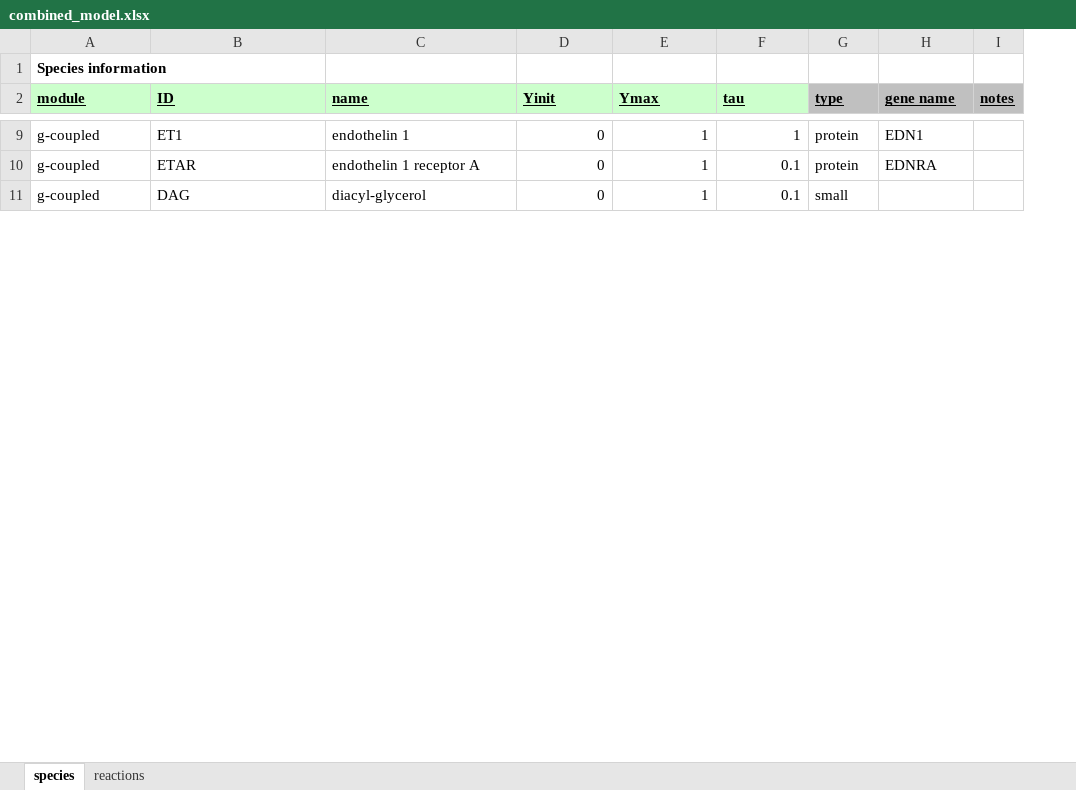
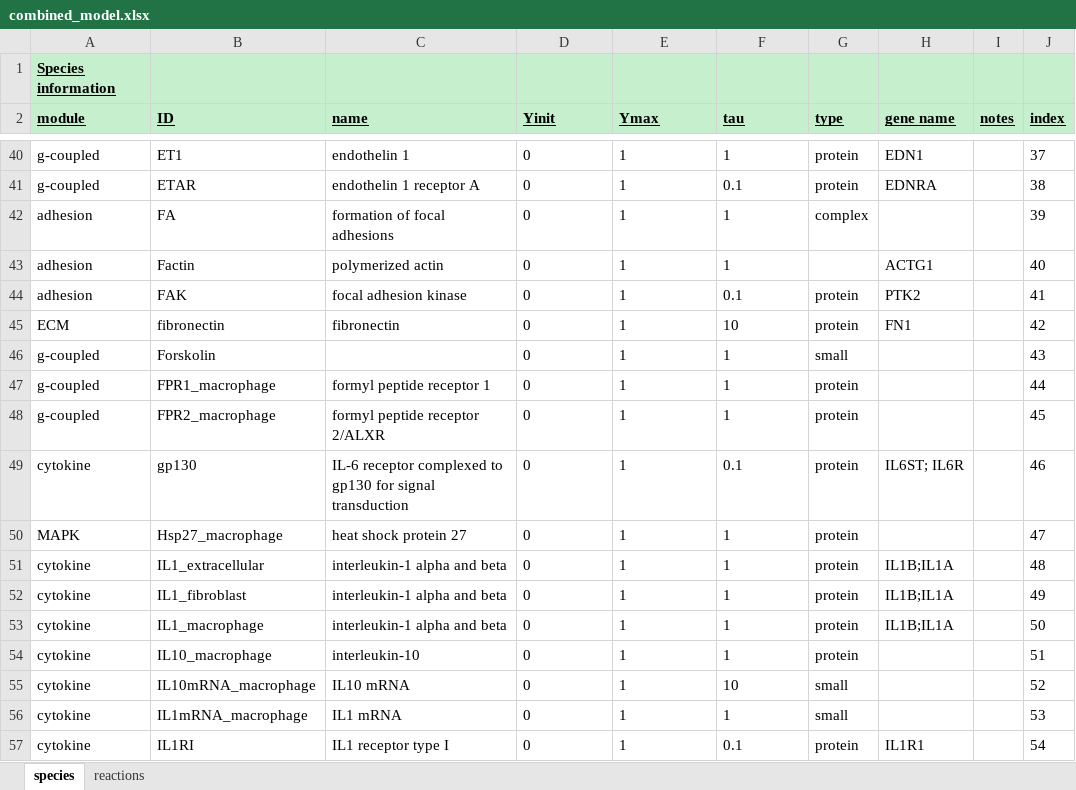
Before and after one commit to mihirsamdarshi/Cardiac-Macrophage-Modeling, an Excel workbook: combined_model.xlsx, sheet species, drawn as a sheet; only a part is shown, gaps mark what is left out; values as stored, in another font and other column widths than the file's, no borders; addresses are those after the commit; the diff covers the shown part only; the diff names each change by its address in the sheet, - before the commit and + after, or states it on an @@ line.

```diff
--- a/combined_model.xlsx (sheet species)
+++ b/combined_model.xlsx (sheet species)
+column J (index), rows 40-41: 37 | 38
-A1:I1 fill: none
+A1:I1 fill: #C6EFCE
-A1 underline: off
+A1 underline: on
-G2:I2 fill: #C0C0C0
+G2:I2 fill: #C6EFCE
-D40:F41 alignment: right
+D40:F41 alignment: left
@@ row 11 moved to row 35: g-coupled @@
@@ row 68 moved to row 42: adhesion @@
@@ row 67 moved to row 43: adhesion @@
@@ row 65 moved to row 44: adhesion @@
@@ row 88 moved to row 45: ECM @@
@@ row 16 moved to row 46: g-coupled @@
+row 47: g-coupled | FPR1_macrophage | formyl peptide receptor 1 | 0 | 1 | 1 | protein |  |  | 44
+row 48: g-coupled | FPR2_macrophage | formyl peptide receptor 2/ALXR | 0 | 1 | 1 | protein |  |  | 45
@@ row 42 moved to row 49: cytokine @@
+row 50: MAPK | Hsp27_macrophage | heat shock protein 27 | 0 | 1 | 1 | protein |  |  | 47
+row 51: cytokine | IL1_extracellular | interleukin-1 alpha and beta | 0 | 1 | 1 | protein | IL1B;IL1A |  | 48
+row 52: cytokine | IL1_fibroblast | interleukin-1 alpha and beta | 0 | 1 | 1 | protein | IL1B;IL1A |  | 49
+row 53: cytokine | IL1_macrophage | interleukin-1 alpha and beta | 0 | 1 | 1 | protein | IL1B;IL1A |  | 50
+row 54: cytokine | IL10_macrophage | interleukin-10 | 0 | 1 | 1 | protein |  |  | 51
+row 55: cytokine | IL10mRNA_macrophage | IL10 mRNA | 0 | 1 | 10 | small |  |  | 52
+row 56: cytokine | IL1mRNA_macrophage | IL1 mRNA | 0 | 1 | 1 | small |  |  | 53
@@ row 45 moved to row 57: cytokine @@
```
Also changed, not shown: 25 added rows, 3 removed rows, 67 moved rows, 15 edited cells and cell formats elsewhere in this sheet, sheet reactions, data/combined_data.xlsx, macrophage_model.xlsx, 3 other files.
